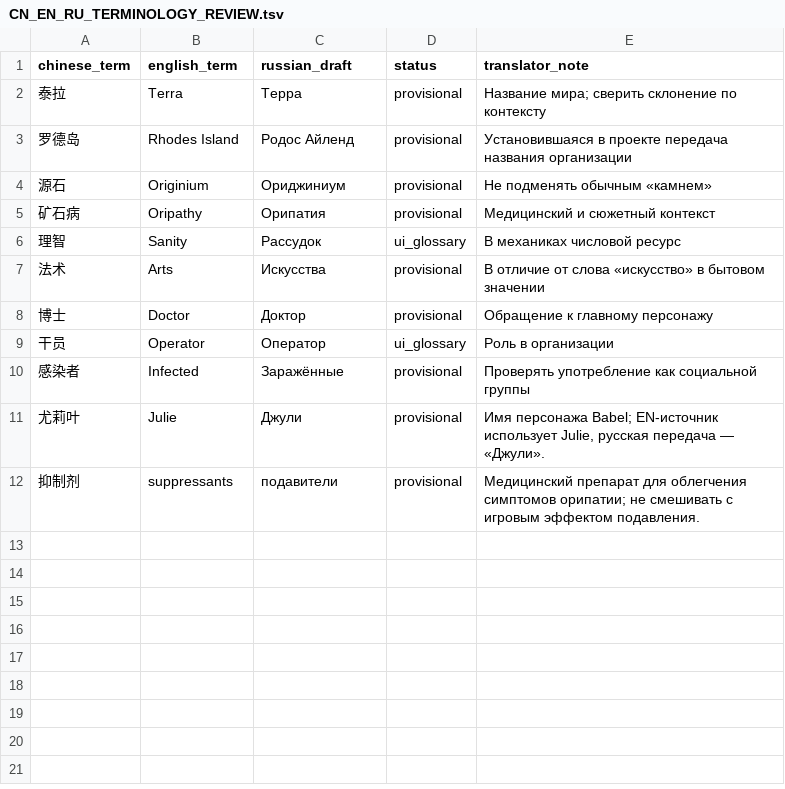
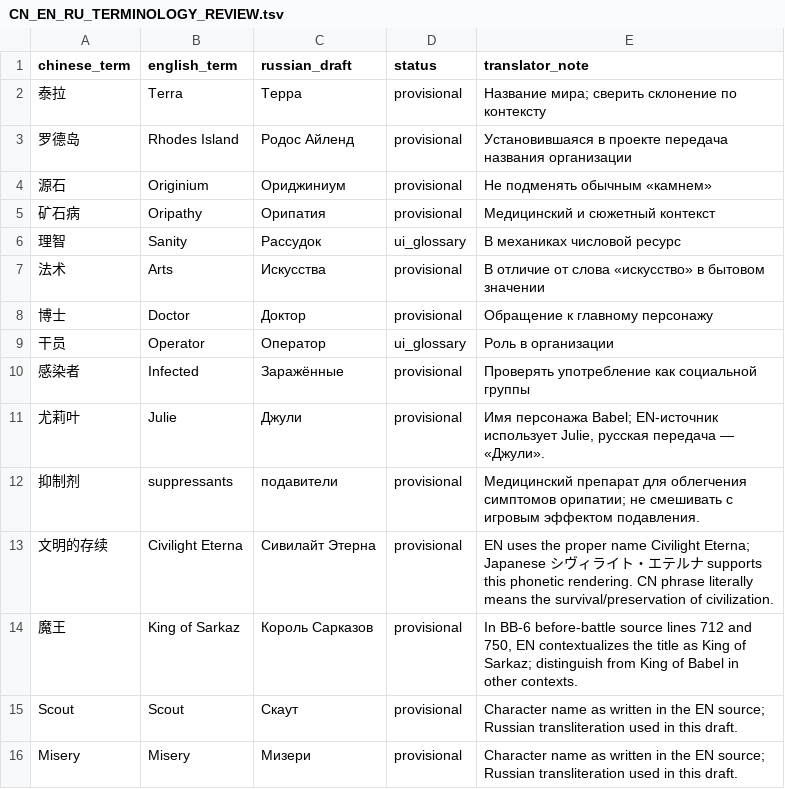
Before and after one commit to craftkot/arknight-ru, a TSV file: docs/CN_EN_RU_TERMINOLOGY_REVIEW.tsv, drawn as a sheet; the diff names each change by its address in the sheet, - before the commit and + after, or states it on an @@ line.

Commit message:
Arknights RU v3.00: complete Babel BB-6 before first draft

```diff
--- a/docs/CN_EN_RU_TERMINOLOGY_REVIEW.tsv
+++ b/docs/CN_EN_RU_TERMINOLOGY_REVIEW.tsv
+row 13: 文明的存续 | Civilight Eterna | Сивилайт Этерна | provisional | EN uses the proper name Civilight Eterna; Japanese シヴィライト・エテルナ supports this phonetic rendering. CN phrase literally means the survival/preservation of civilization.
+row 14: 魔王 | King of Sarkaz | Король Сарказов | provisional | In BB-6 before-battle source lines 712 and 750, EN contextualizes the title as King of Sarkaz; distinguish from King of Babel in other contexts.
+row 15: Scout | Scout | Скаут | provisional | Character name as written in the EN source; Russian transliteration used in this draft.
+row 16: Misery | Misery | Мизери | provisional | Character name as written in the EN source; Russian transliteration used in this draft.
```
Also changed, not shown: 9 other files.
